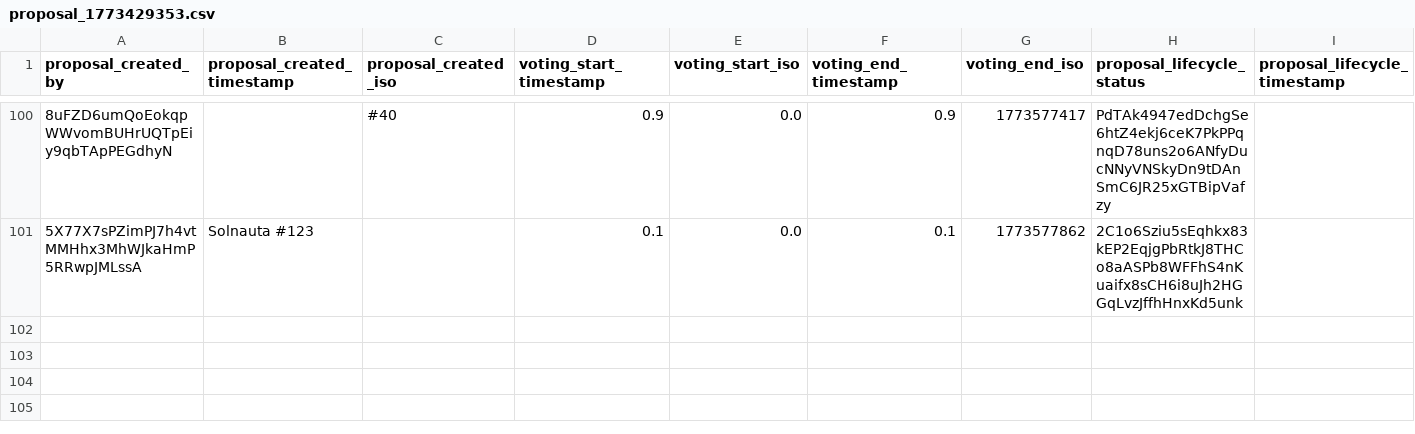
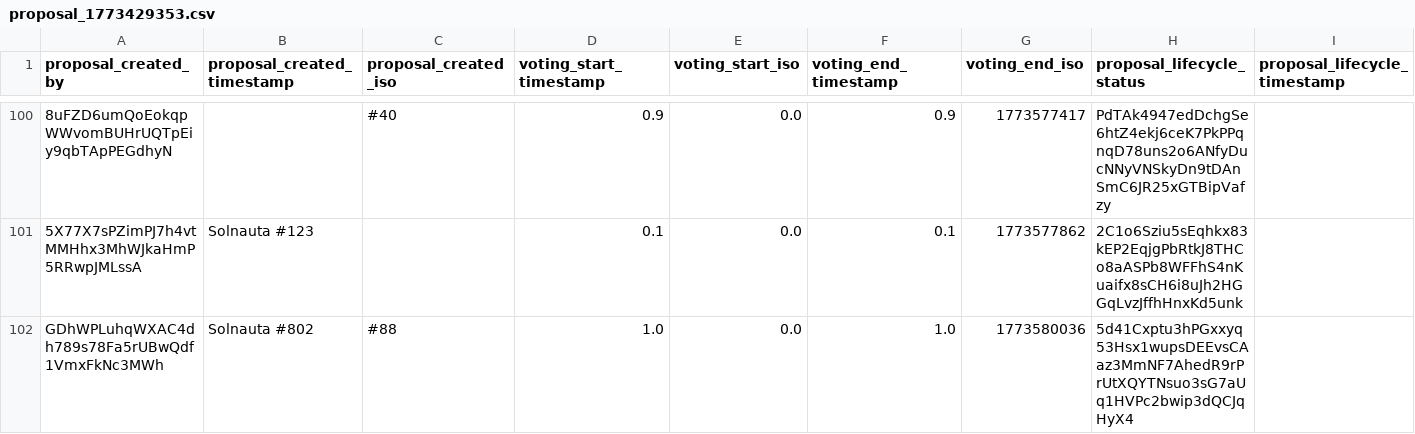
Before and after one commit to Happydao/torrino-dao-voting-core, a CSV file: data/proposal_1773429353.csv, drawn as a sheet; only a part is shown, gaps mark what is left out; rows hold the shown columns only; the diff names each change by its address in the sheet, - before the commit and + after, or states it on an @@ line.

Commit message:
voting update 1773580554

```diff
--- a/data/proposal_1773429353.csv
+++ b/data/proposal_1773429353.csv
+row 102: GDhWPLuhqWXAC4dh789s78Fa5rUBwQdf1VmxFkNc3MWh | Solnauta #802 | #88 | 1.0 | 0.0 | 1.0 | 1773580036 | 5d41Cxptu3hPGxxyq53Hsx1wupsDEEvsCAaz3MmNF7AhedR9rPrUtXQYTNsuo3sG7aUq1HVPc2bwip3dQCJqHyX4
```
